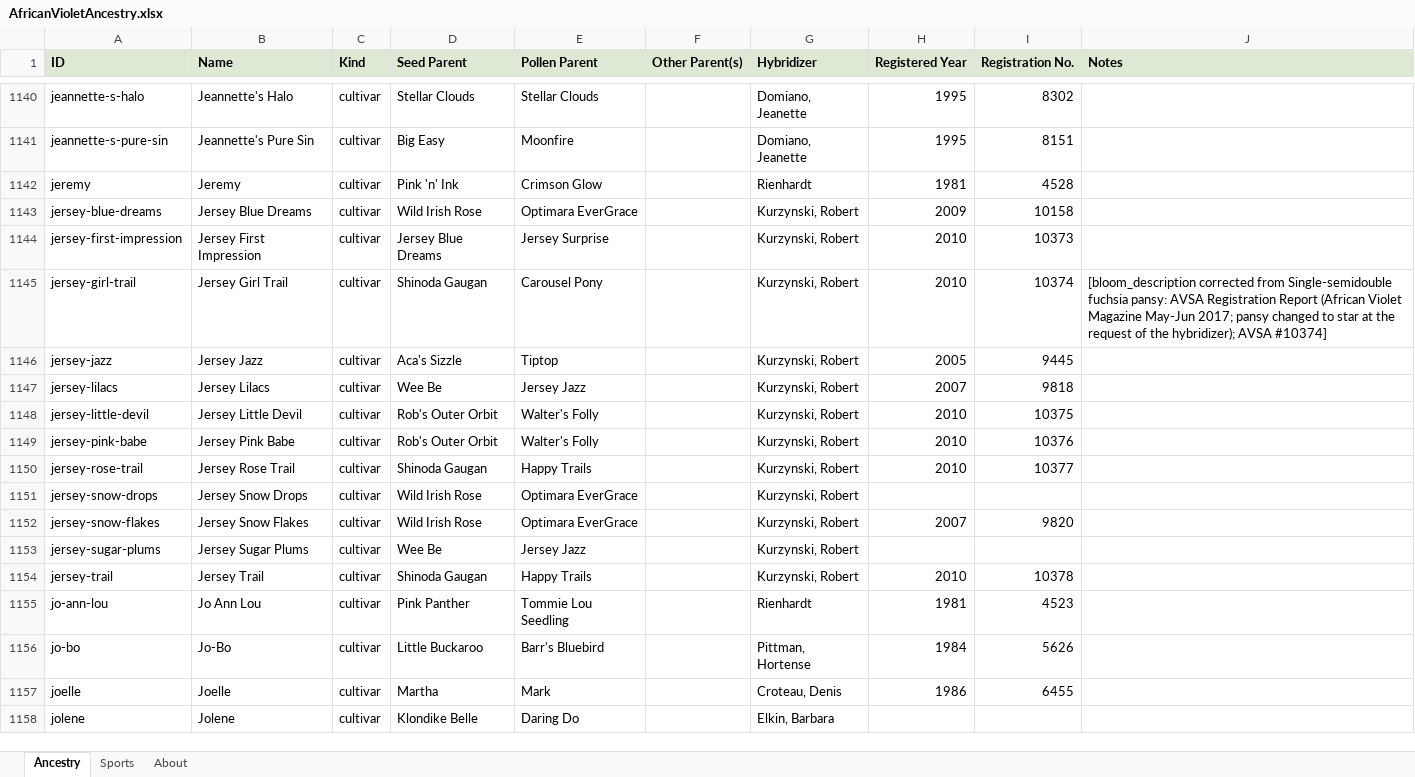
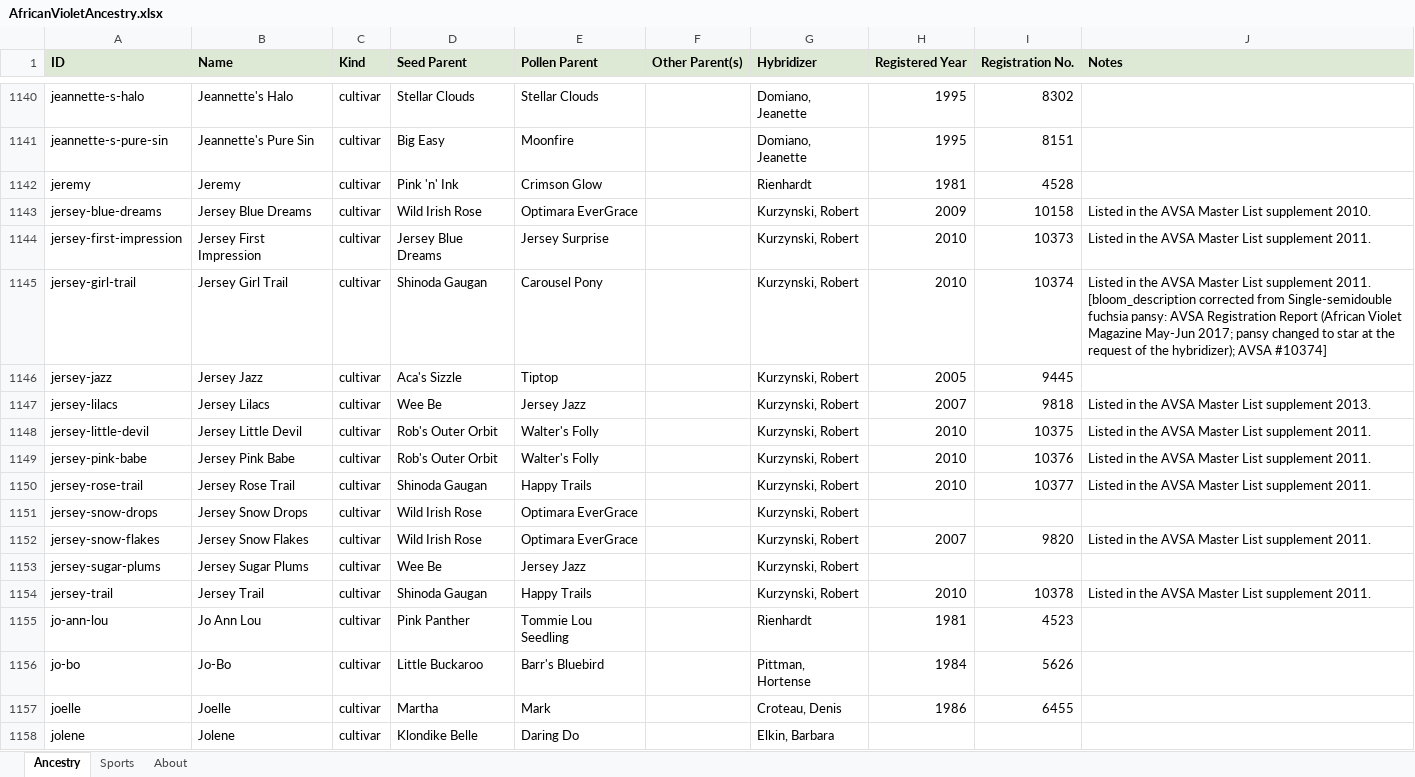
Before and after one commit to Saintpaulia-Ancestry-Project/AncestrySearch, an Excel workbook: site/downloads/AfricanVioletAncestry.xlsx, sheet Ancestry, drawn as a sheet; only a part is shown, gaps mark what is left out; values as stored, in another font and other column widths than the file's, no borders; the diff covers the shown part only; the diff names each change by its address in the sheet, - before the commit and + after, or states it on an @@ line.

```diff
--- a/site/downloads/AfricanVioletAncestry.xlsx (sheet Ancestry)
+++ b/site/downloads/AfricanVioletAncestry.xlsx (sheet Ancestry)
-J1143 (Notes): (empty)
+J1143 (Notes): Listed in the AVSA Master List supplement 2010.
-J1144 (Notes): (empty)
+J1144 (Notes): Listed in the AVSA Master List supplement 2011.
-J1145 (Notes): [bloom_description corrected…
+J1145 (Notes): Listed in the AVSA Master List supplement 2011. [bloom_description corrected…
-J1147 (Notes): (empty)
+J1147 (Notes): Listed in the AVSA Master List supplement 2013.
-J1148:J1150 (Notes): (empty)
+J1148:J1150 (Notes): Listed in the AVSA Master List supplement 2011.
-J1152 (Notes): (empty)
+J1152 (Notes): Listed in the AVSA Master List supplement 2011.
-J1154 (Notes): (empty)
+J1154 (Notes): Listed in the AVSA Master List supplement 2011.
```
Also changed, not shown: 426 edited cells elsewhere in this sheet, sheet Sports, sheet About, 4 other files.
